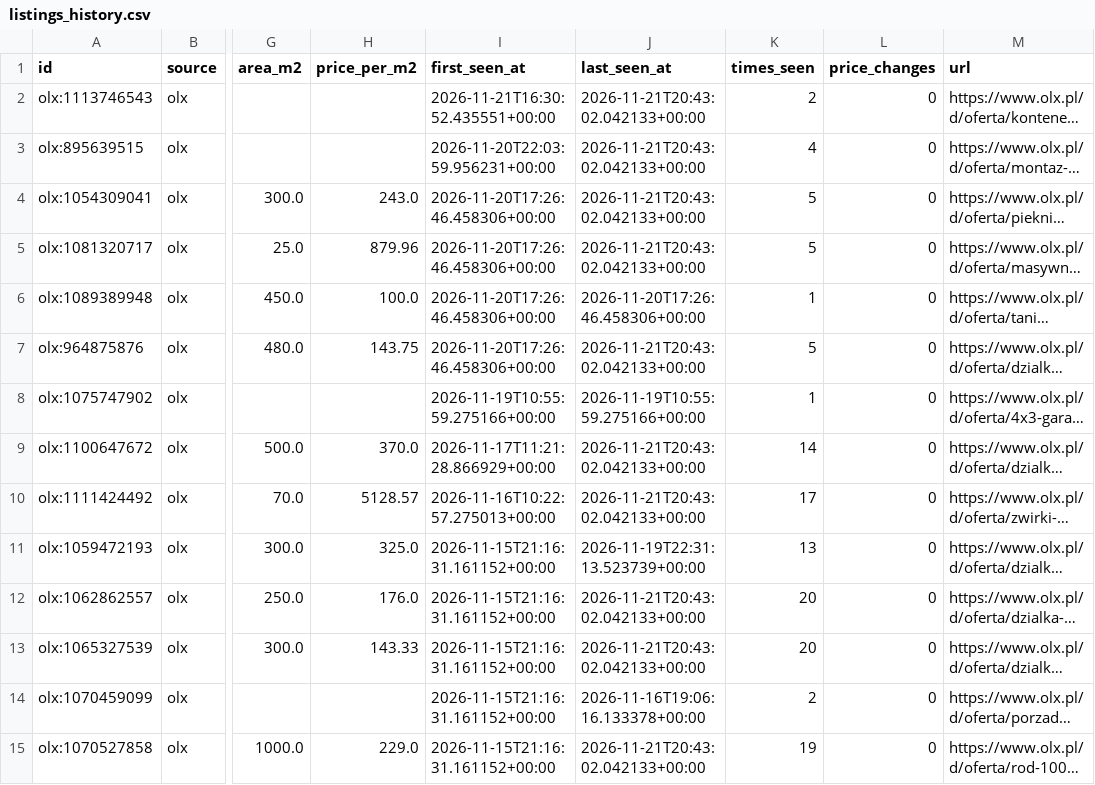
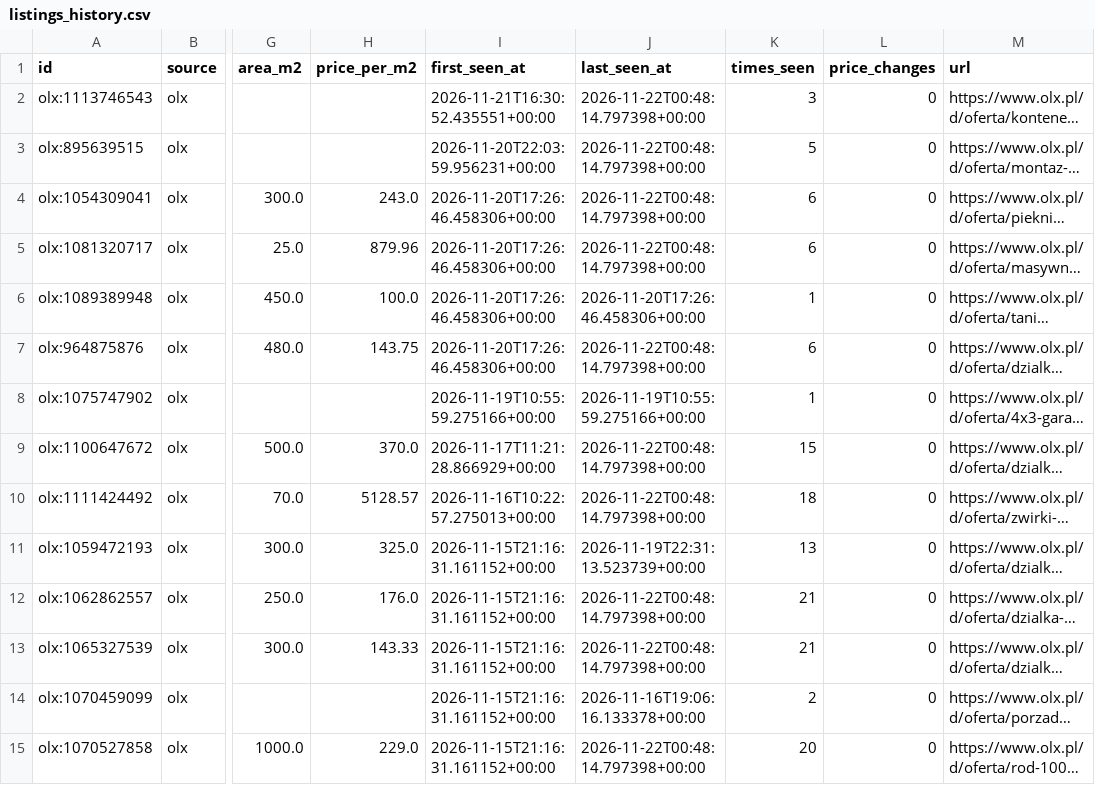
Before and after one commit to TheMioa/rod-warszawa-scanner, a CSV file: data/history/listings_history.csv, drawn as a sheet; only a part is shown, gaps mark what is left out; long unchanged cells end in …; the diff covers the shown part only; the diff names each change by its address in the sheet, - before the commit and + after, or states it on an @@ line.

```diff
--- a/data/history/listings_history.csv
+++ b/data/history/listings_history.csv
-J2:J5 (last_seen_at): 2026-11-21T20:43:02.042133+00:00
+J2:J5 (last_seen_at): 2026-11-22T00:48:14.797398+00:00
-K2 (times_seen): 2
+K2 (times_seen): 3
-K3 (times_seen): 4
+K3 (times_seen): 5
-K4:K5 (times_seen): 5
+K4:K5 (times_seen): 6
-J7 (last_seen_at): 2026-11-21T20:43:02.042133+00:00
+J7 (last_seen_at): 2026-11-22T00:48:14.797398+00:00
-K7 (times_seen): 5
+K7 (times_seen): 6
-J9:J10 (last_seen_at): 2026-11-21T20:43:02.042133+00:00
+J9:J10 (last_seen_at): 2026-11-22T00:48:14.797398+00:00
-K9 (times_seen): 14
+K9 (times_seen): 15
-K10 (times_seen): 17
+K10 (times_seen): 18
-J12:J13 (last_seen_at): 2026-11-21T20:43:02.042133+00:00
+J12:J13 (last_seen_at): 2026-11-22T00:48:14.797398+00:00
-K12:K13 (times_seen): 20
+K12:K13 (times_seen): 21
-J15 (last_seen_at): 2026-11-21T20:43:02.042133+00:00
+J15 (last_seen_at): 2026-11-22T00:48:14.797398+00:00
-K15 (times_seen): 19
+K15 (times_seen): 20
```
Also changed, not shown: 16 edited cells elsewhere in this file, 3 other files.
